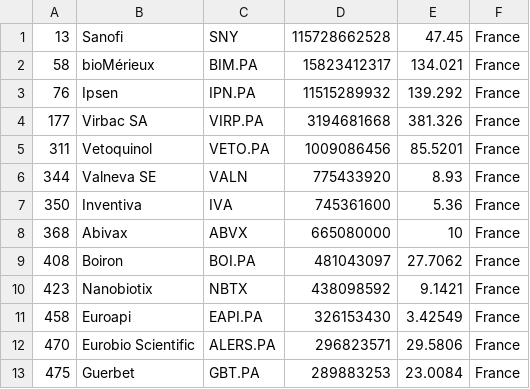
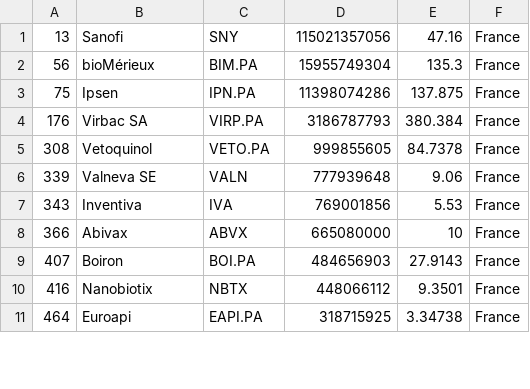
Before and after one commit to jkou02/merida-june-6-2024, a CSV file: companies_france_biotech.csv, drawn as a sheet; only a part is shown; the diff covers the shown part only.

```diff
--- a/companies_france_biotech.csv
+++ b/companies_france_biotech.csv
@@ -1,13 +1,11 @@
-"13","Sanofi","SNY","115728662528","47.45","France"
-"58","bioMérieux","BIM.PA","15823412317","134.021","France"
-"76","Ipsen","IPN.PA","11515289932","139.292","France"
-"177","Virbac SA","VIRP.PA","3194681668","381.326","France"
-"311","Vetoquinol","VETO.PA","1009086456","85.5201","France"
-"344","Valneva SE","VALN","775433920","8.93","France"
-"350","Inventiva","IVA","745361600","5.36","France"
-"368","Abivax","ABVX","665080000","10","France"
-"408","Boiron","BOI.PA","481043097","27.7062","France"
-"423","Nanobiotix","NBTX","438098592","9.1421","France"
-"458","Euroapi","EAPI.PA","326153430","3.42549","France"
-"470","Eurobio Scientific","ALERS.PA","296823571","29.5806","France"
-"475","Guerbet","GBT.PA","289883253","23.0084","France"
+"13","Sanofi","SNY","115021357056","47.16","France"
+"56","bioMérieux","BIM.PA","15955749304","135.3","France"
+"75","Ipsen","IPN.PA","11398074286","137.875","France"
+"176","Virbac SA","VIRP.PA","3186787793","380.384","France"
+"308","Vetoquinol","VETO.PA","999855605","84.7378","France"
+"339","Valneva SE","VALN","777939648","9.06","France"
+"343","Inventiva","IVA","769001856","5.53","France"
+"366","Abivax","ABVX","665080000","10","France"
+"407","Boiron","BOI.PA","484656903","27.9143","France"
+"416","Nanobiotix","NBTX","448066112","9.3501","France"
+"464","Euroapi","EAPI.PA","318715925","3.34738","France"
```
Also changed, not shown: 2 added rows and 36 edited cells elsewhere in this file, companies-Biotech.csv, companies_germany_biotech.csv, 1 other file.
